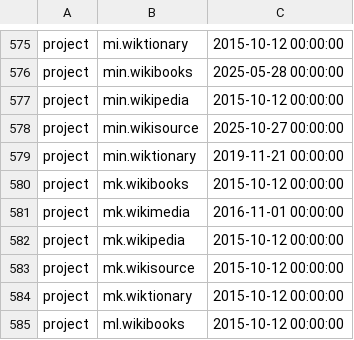
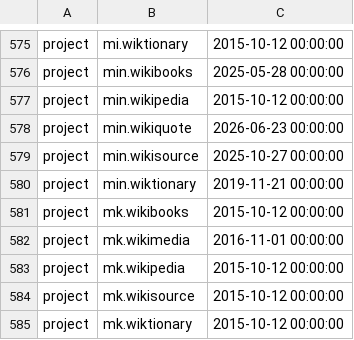
Before and after one commit to wikimedia/analytics-refinery, a TSV file: static_data/pageview/allowlist/allowlist.tsv, drawn as a sheet; only a part is shown, gaps mark what is left out; the shorter side is filled out with more unchanged rows; the diff names each change by its address in the sheet, - before the commit and + after, or states it on an @@ line.

Commit message:
Add min.wikiquote to pageview allowlist
Bug: T429943
Change-Id: I5c29dce5714954ce0cca2019d8608eab5c653e42

```diff
--- a/static_data/pageview/allowlist/allowlist.tsv
+++ b/static_data/pageview/allowlist/allowlist.tsv
+row 578: project | min.wikiquote | 2026-06-23 00:00:00
```
